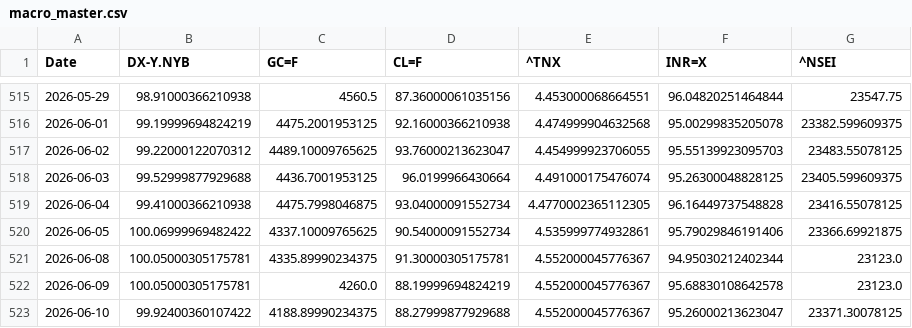
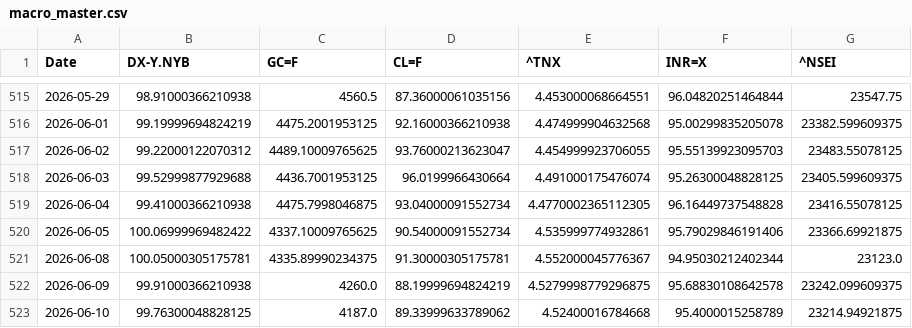
Before and after one commit to rhtjn3-sketch/Stock-Analysis, a CSV file: macro_master.csv, drawn as a sheet; only a part is shown, gaps mark what is left out.

```diff
--- a/macro_master.csv
+++ b/macro_master.csv
@@ -521,3 +521,3 @@ Date,DX-Y.NYB,GC=F,CL=F,^TNX,INR=X,^NSEI
 2026-06-08,100.05000305175781,4335.89990234375,91.30000305175781,4.552000045776367,94.95030212402344,23123.0
-2026-06-09,100.05000305175781,4260.0,88.19999694824219,4.552000045776367,95.68830108642578,23123.0
-2026-06-10,99.92400360107422,4188.89990234375,88.27999877929688,4.552000045776367,95.26000213623047,23371.30078125
+2026-06-09,99.91000366210938,4260.0,88.19999694824219,4.5279998779296875,95.68830108642578,23242.099609375
+2026-06-10,99.76300048828125,4187.0,89.33999633789062,4.52400016784668,95.4000015258789,23214.94921875
```
Also changed, not shown: nifty_indices_master.csv, world_indices_master.csv, 4 other files.
